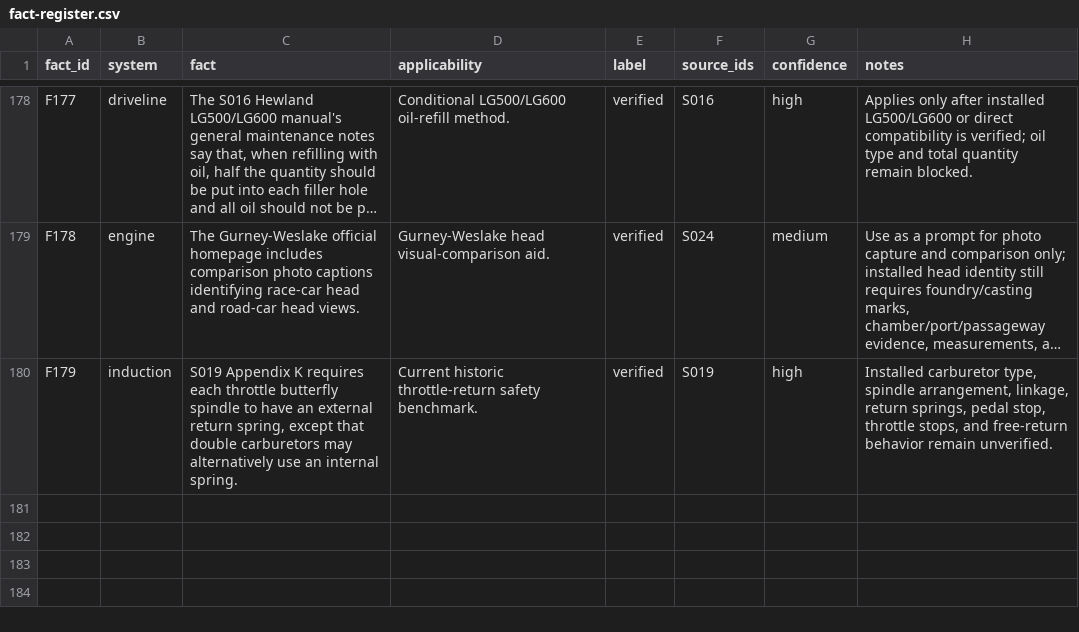
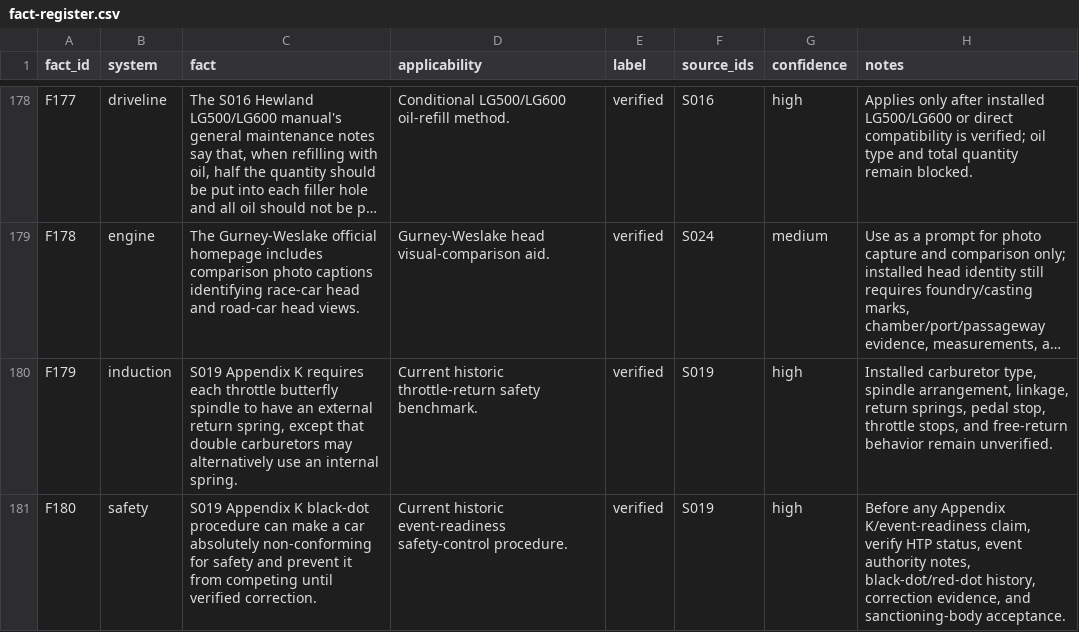
Before and after one commit to wanderingmoo/master-mechanic, a CSV file: knowledge/data/fact-register.csv, drawn as a sheet; only a part is shown, gaps mark what is left out; long unchanged cells end in …; the diff names each change by its address in the sheet, - before the commit and + after, or states it on an @@ line.

Commit message:
Index Appendix K black-dot safety gate

```diff
--- a/knowledge/data/fact-register.csv
+++ b/knowledge/data/fact-register.csv
+row 181: F180 | safety | S019 Appendix K black-dot procedure can make a car absolutely non-conforming for safety and prevent it from competing until verified correction. | Current historic event-readiness safety-control procedure. | verified | S019 | high | Before any Appendix K/event-readiness claim, verify HTP status, event authority notes, black-dot/red-dot history, correction evidence, and sanctioning-body acceptance.
```
Also changed, not shown: knowledge/data/configuration-register.csv, knowledge/data/settings-register.csv, 1 other file.
